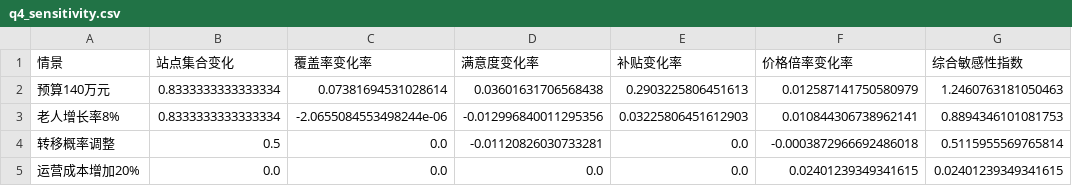
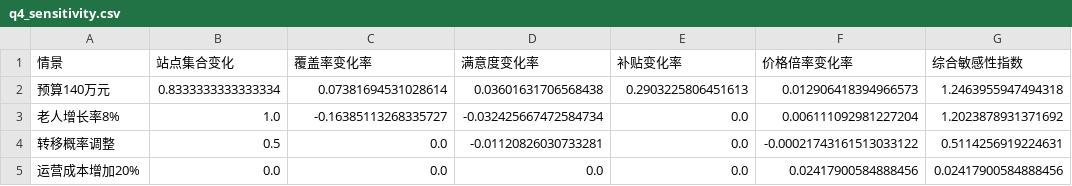
Before and after one commit to Pdx247/2026diangongbei, a CSV file: 问题4/docs/tables/q4_sensitivity.csv, drawn as a sheet.

```diff
--- a/问题4/docs/tables/q4_sensitivity.csv
+++ b/问题4/docs/tables/q4_sensitivity.csv
@@ -1,5 +1,5 @@
 情景,站点集合变化,覆盖率变化率,满意度变化率,补贴变化率,价格倍率变化率,综合敏感性指数
-预算140万元,0.8333333333333334,0.07381694531028614,0.03601631706568438,0.2903225806451613,0.012587141750580979,1.2460763181050463
-老人增长率8%,0.8333333333333334,-2.0655084553498244e-06,-0.012996840011295356,0.03225806451612903,0.010844306738962141,0.8894346101081753
-转移概率调整,0.5,0.0,-0.01120826030733281,0.0,-0.0003872966692486018,0.5115955569765814
-运营成本增加20%,0.0,0.0,0.0,0.0,0.02401239349341615,0.02401239349341615
+预算140万元,0.8333333333333334,0.07381694531028614,0.03601631706568438,0.2903225806451613,0.012906418394966573,1.2463955947494318
+老人增长率8%,1.0,-0.16385113268335727,-0.032425667472584734,0.0,0.006111092981227204,1.2023878931371692
+转移概率调整,0.5,0.0,-0.01120826030733281,0.0,-0.00021743161513033122,0.5114256919224631
+运营成本增加20%,0.0,0.0,0.0,0.0,0.02417900584888456,0.02417900584888456
```
Also changed, not shown: 问题3/docs/tables/q3_accessibility_by_type.csv, 问题3/docs/tables/q3_station_financials.csv, 27 other files.
